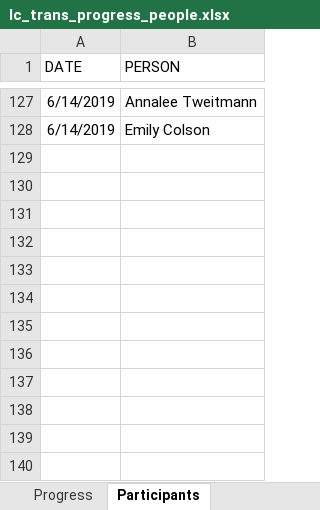
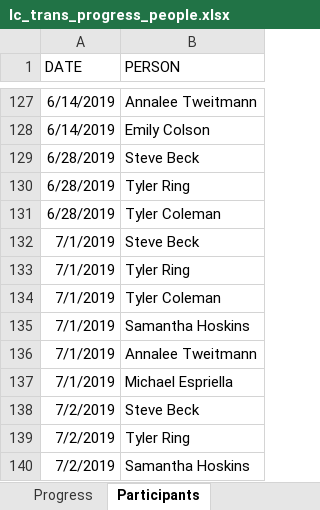
Before and after one commit to sbeck1/Beck_LC_R, an Excel workbook: Oyster/transect/data/lc_trans_progress_people.xlsx, sheet Participants, drawn as a sheet; only a part is shown, gaps mark what is left out; values as stored, in another font and other column widths than the file's, no borders; the diff names each change by its address in the sheet, - before the commit and + after, or states it on an @@ line.

```diff
--- a/Oyster/transect/data/lc_trans_progress_people.xlsx (sheet Participants)
+++ b/Oyster/transect/data/lc_trans_progress_people.xlsx (sheet Participants)
+row 129: 6/28/2019 | Steve Beck
+row 130: 6/28/2019 | Tyler Ring
+row 131: 6/28/2019 | Tyler Coleman
+row 132: 7/1/2019 | Steve Beck
+row 133: 7/1/2019 | Tyler Ring
+row 134: 7/1/2019 | Tyler Coleman
+row 135: 7/1/2019 | Samantha Hoskins
+row 136: 7/1/2019 | Annalee Tweitmann
+row 137: 7/1/2019 | Michael Espriella
+row 138: 7/2/2019 | Steve Beck
+row 139: 7/2/2019 | Tyler Ring
+row 140: 7/2/2019 | Samantha Hoskins
```
Also changed, not shown: sheet Progress.
